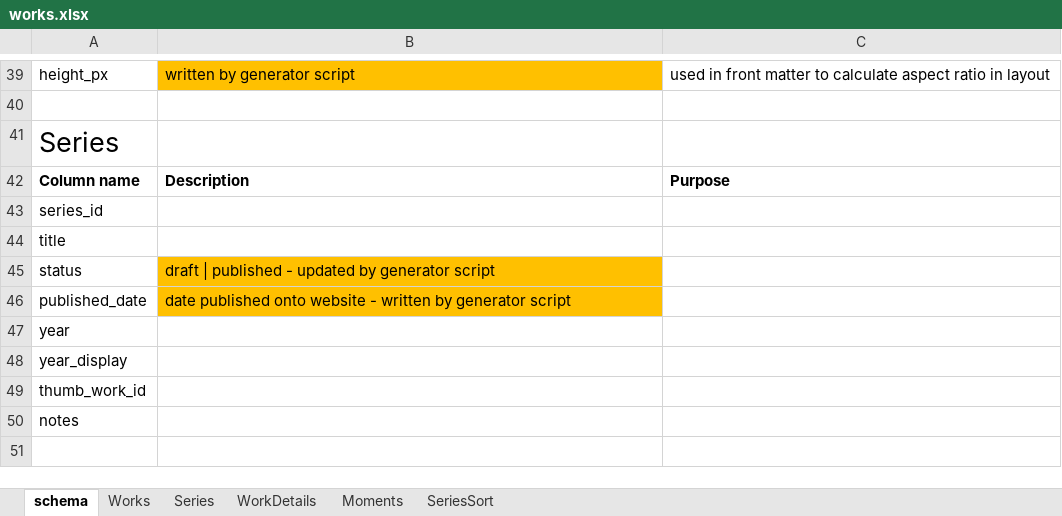
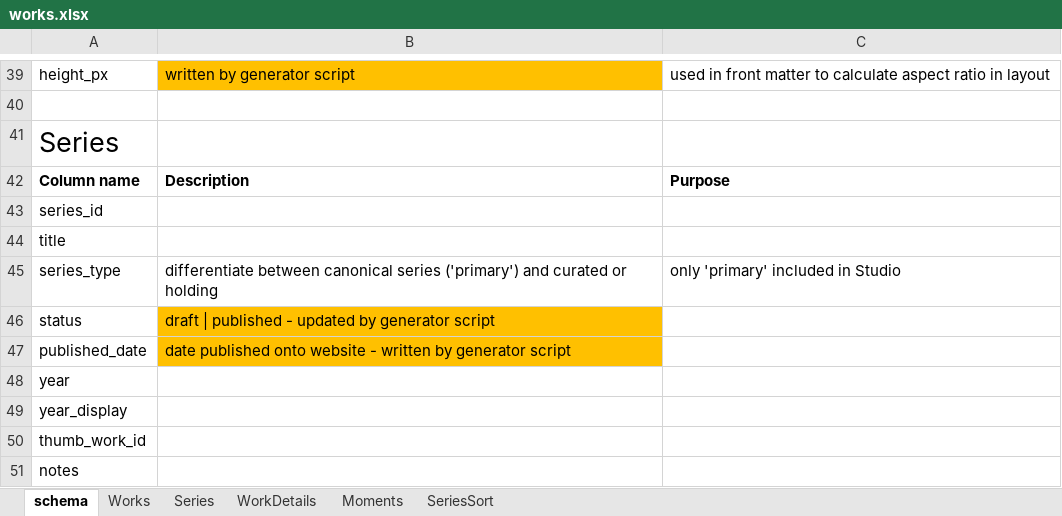
Before and after one commit to dotlineform/dotlineform-site, an Excel workbook: data/works.xlsx, sheet schema, drawn as a sheet; only a part is shown, gaps mark what is left out; values as stored, in another font and other column widths than the file's, no borders; the diff names each change by its address in the sheet, - before the commit and + after, or states it on an @@ line.

Commit message:
latest works.xlsx

```diff
--- a/data/works.xlsx (sheet schema)
+++ b/data/works.xlsx (sheet schema)
+row 45: series_type | differentiate between canonical series ('primary') and curated or holding | only 'primary' included in Studio
```
Also changed, not shown: sheet Series.
